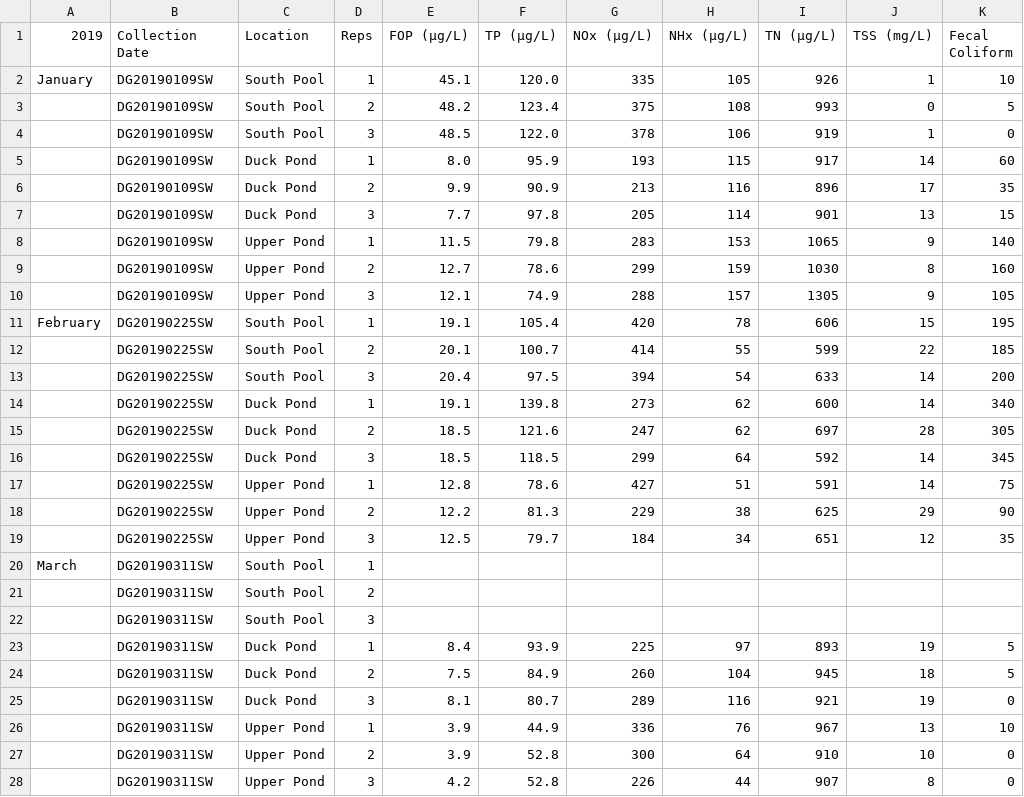
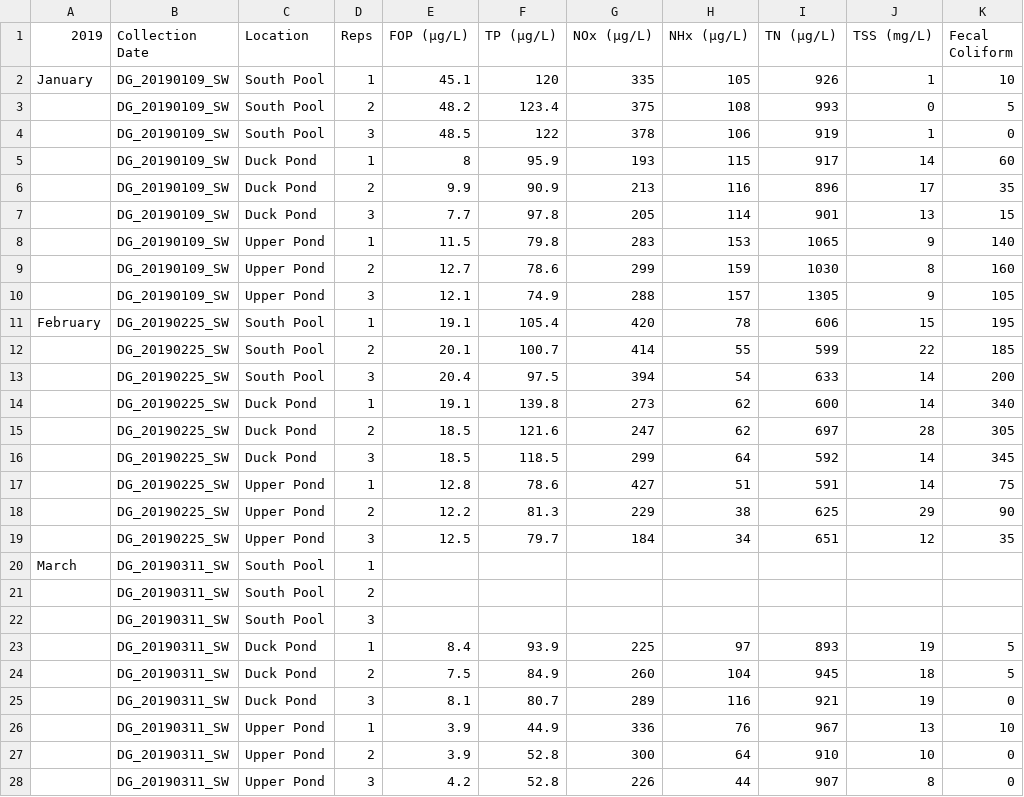
Before and after one commit to kfm20/DataProject, a CSV file: Raw/DG2019_WQTests_raw.csv, drawn as a sheet; only a part is shown; the diff covers the shown part only.

```diff
--- a/Raw/DG2019_WQTests_raw.csv
+++ b/Raw/DG2019_WQTests_raw.csv
@@ -1,28 +1,28 @@
 2019,Collection Date,Location,Reps,FOP (µg/L),TP (µg/L),NOx (µg/L),NHx (µg/L),TN (µg/L),TSS (mg/L),Fecal Coliform
-January,DG20190109SW,South Pool,1,45.1,120.0,335,105,926,1,10
-,DG20190109SW,South Pool,2,48.2,123.4,375,108,993,0,5
-,DG20190109SW,South Pool,3,48.5,122.0,378,106,919,1,0
-,DG20190109SW,Duck Pond,1,8.0,95.9,193,115,917,14,60
-,DG20190109SW,Duck Pond,2,9.9,90.9,213,116,896,17,35
-,DG20190109SW,Duck Pond,3,7.7,97.8,205,114,901,13,15
-,DG20190109SW,Upper Pond,1,11.5,79.8,283,153,1065,9,140
-,DG20190109SW,Upper Pond,2,12.7,78.6,299,159,1030,8,160
-,DG20190109SW,Upper Pond,3,12.1,74.9,288,157,1305,9,105
-February,DG20190225SW,South Pool,1,19.1,105.4,420,78,606,15,195
-,DG20190225SW,South Pool,2,20.1,100.7,414,55,599,22,185
-,DG20190225SW,South Pool,3,20.4,97.5,394,54,633,14,200
-,DG20190225SW,Duck Pond,1,19.1,139.8,273,62,600,14,340
-,DG20190225SW,Duck Pond,2,18.5,121.6,247,62,697,28,305
-,DG20190225SW,Duck Pond,3,18.5,118.5,299,64,592,14,345
-,DG20190225SW,Upper Pond,1,12.8,78.6,427,51,591,14,75
-,DG20190225SW,Upper Pond,2,12.2,81.3,229,38,625,29,90
-,DG20190225SW,Upper Pond,3,12.5,79.7,184,34,651,12,35
-March,DG20190311SW,South Pool,1,,,,,,,
-,DG20190311SW,South Pool,2,,,,,,,
-,DG20190311SW,South Pool,3,,,,,,,
-,DG20190311SW,Duck Pond,1,8.4,93.9,225,97,893,19,5
-,DG20190311SW,Duck Pond,2,7.5,84.9,260,104,945,18,5
-,DG20190311SW,Duck Pond,3,8.1,80.7,289,116,921,19,0
-,DG20190311SW,Upper Pond,1,3.9,44.9,336,76,967,13,10
-,DG20190311SW,Upper Pond,2,3.9,52.8,300,64,910,10,0
-,DG20190311SW,Upper Pond,3,4.2,52.8,226,44,907,8,0
+January,DG_20190109_SW,South Pool,1,45.1,120,335,105,926,1,10
+,DG_20190109_SW,South Pool,2,48.2,123.4,375,108,993,0,5
+,DG_20190109_SW,South Pool,3,48.5,122,378,106,919,1,0
+,DG_20190109_SW,Duck Pond,1,8,95.9,193,115,917,14,60
+,DG_20190109_SW,Duck Pond,2,9.9,90.9,213,116,896,17,35
+,DG_20190109_SW,Duck Pond,3,7.7,97.8,205,114,901,13,15
+,DG_20190109_SW,Upper Pond,1,11.5,79.8,283,153,1065,9,140
+,DG_20190109_SW,Upper Pond,2,12.7,78.6,299,159,1030,8,160
+,DG_20190109_SW,Upper Pond,3,12.1,74.9,288,157,1305,9,105
+February,DG_20190225_SW,South Pool,1,19.1,105.4,420,78,606,15,195
+,DG_20190225_SW,South Pool,2,20.1,100.7,414,55,599,22,185
+,DG_20190225_SW,South Pool,3,20.4,97.5,394,54,633,14,200
+,DG_20190225_SW,Duck Pond,1,19.1,139.8,273,62,600,14,340
+,DG_20190225_SW,Duck Pond,2,18.5,121.6,247,62,697,28,305
+,DG_20190225_SW,Duck Pond,3,18.5,118.5,299,64,592,14,345
+,DG_20190225_SW,Upper Pond,1,12.8,78.6,427,51,591,14,75
+,DG_20190225_SW,Upper Pond,2,12.2,81.3,229,38,625,29,90
+,DG_20190225_SW,Upper Pond,3,12.5,79.7,184,34,651,12,35
+March,DG_20190311_SW,South Pool,1,,,,,,,
+,DG_20190311_SW,South Pool,2,,,,,,,
+,DG_20190311_SW,South Pool,3,,,,,,,
+,DG_20190311_SW,Duck Pond,1,8.4,93.9,225,97,893,19,5
+,DG_20190311_SW,Duck Pond,2,7.5,84.9,260,104,945,18,5
+,DG_20190311_SW,Duck Pond,3,8.1,80.7,289,116,921,19,0
+,DG_20190311_SW,Upper Pond,1,3.9,44.9,336,76,967,13,10
+,DG_20190311_SW,Upper Pond,2,3.9,52.8,300,64,910,10,0
+,DG_20190311_SW,Upper Pond,3,4.2,52.8,226,44,907,8,0
```
Also changed, not shown: 103 edited cells elsewhere in this file, 3 other files.
